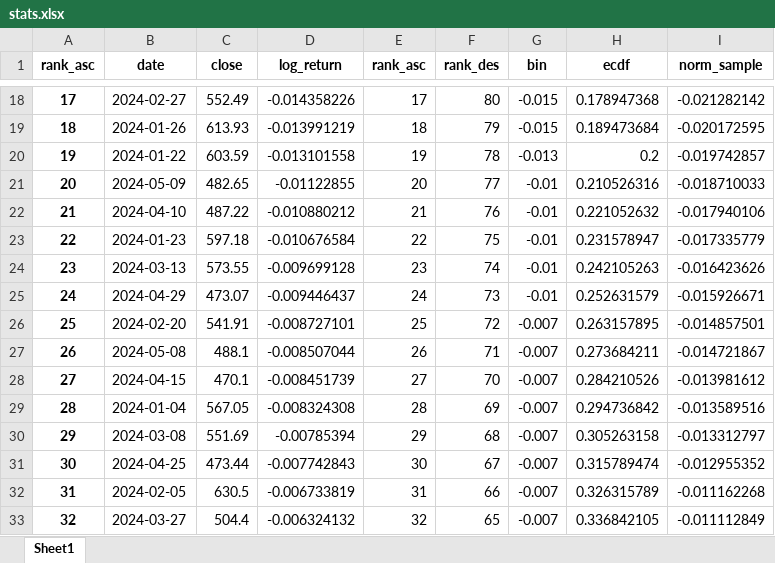
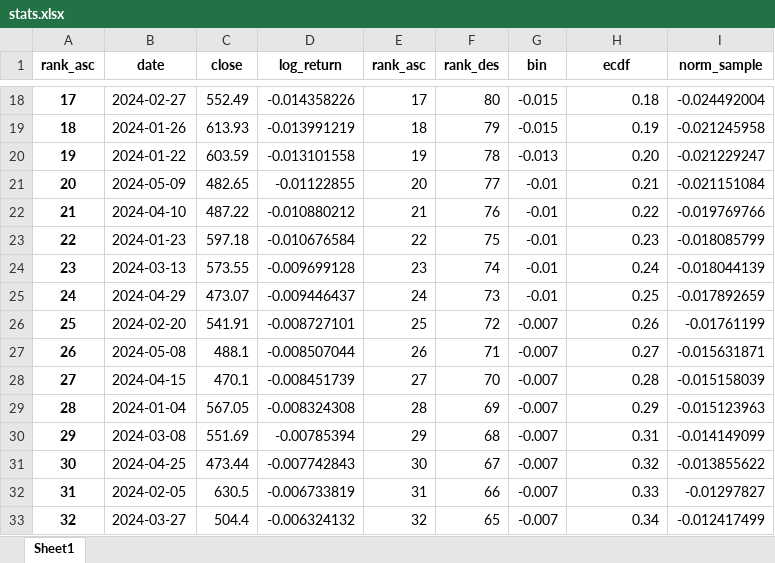
Before and after one commit to sleepper/investmentstrategies, an Excel workbook: xlsx/stats.xlsx, sheet Sheet1, drawn as a sheet; only a part is shown, gaps mark what is left out; values as stored, in another font and other column widths than the file's, no borders; the diff covers the shown part only; the diff names each change by its address in the sheet, - before the commit and + after, or states it on an @@ line.

```diff
--- a/xlsx/stats.xlsx (sheet Sheet1)
+++ b/xlsx/stats.xlsx (sheet Sheet1)
-H18 (ecdf): 0.178947368
+H18 (ecdf): 0.18
-I18 (norm_sample): -0.021282142
+I18 (norm_sample): -0.024492004
-H19 (ecdf): 0.189473684
+H19 (ecdf): 0.19
-I19 (norm_sample): -0.020172595
+I19 (norm_sample): -0.021245958
-H20 (ecdf): 0.2
+H20 (ecdf): 0.20
-I20 (norm_sample): -0.019742857
+I20 (norm_sample): -0.021229247
-H21 (ecdf): 0.210526316
+H21 (ecdf): 0.21
-I21 (norm_sample): -0.018710033
+I21 (norm_sample): -0.021151084
-H22 (ecdf): 0.221052632
+H22 (ecdf): 0.22
-I22 (norm_sample): -0.017940106
+I22 (norm_sample): -0.019769766
-H23 (ecdf): 0.231578947
+H23 (ecdf): 0.23
-I23 (norm_sample): -0.017335779
+I23 (norm_sample): -0.018085799
-H24 (ecdf): 0.242105263
+H24 (ecdf): 0.24
-I24 (norm_sample): -0.016423626
+I24 (norm_sample): -0.018044139
-H25 (ecdf): 0.252631579
+H25 (ecdf): 0.25
-I25 (norm_sample): -0.015926671
+I25 (norm_sample): -0.017892659
-H26 (ecdf): 0.263157895
+H26 (ecdf): 0.26
-I26 (norm_sample): -0.014857501
+I26 (norm_sample): -0.01761199
-H27 (ecdf): 0.273684211
+H27 (ecdf): 0.27
-I27 (norm_sample): -0.014721867
+I27 (norm_sample): -0.015631871
-H28 (ecdf): 0.284210526
+H28 (ecdf): 0.28
-I28 (norm_sample): -0.013981612
+I28 (norm_sample): -0.015158039
-H29 (ecdf): 0.294736842
+H29 (ecdf): 0.29
-I29 (norm_sample): -0.013589516
+I29 (norm_sample): -0.015123963
-H30 (ecdf): 0.305263158
+H30 (ecdf): 0.31
-I30 (norm_sample): -0.013312797
+I30 (norm_sample): -0.014149099
-H31 (ecdf): 0.315789474
+H31 (ecdf): 0.32
-I31 (norm_sample): -0.012955352
+I31 (norm_sample): -0.013855622
-H32 (ecdf): 0.326315789
+H32 (ecdf): 0.33
-I32 (norm_sample): -0.011162268
+I32 (norm_sample): -0.01297827
-H33 (ecdf): 0.336842105
+H33 (ecdf): 0.34
-I33 (norm_sample): -0.011112849
+I33 (norm_sample): -0.012417499
```
Also changed, not shown: 158 edited cells elsewhere in this sheet, xlsx/analysis.xlsx, xlsx/pdf.xlsx, 2 other files.
